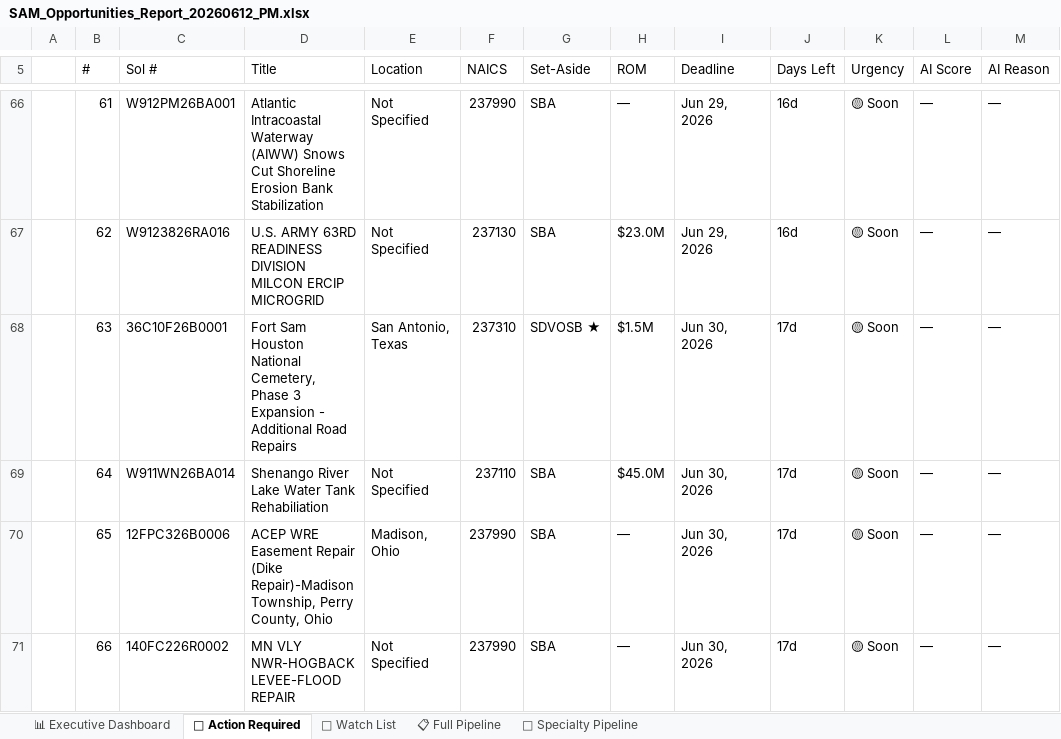
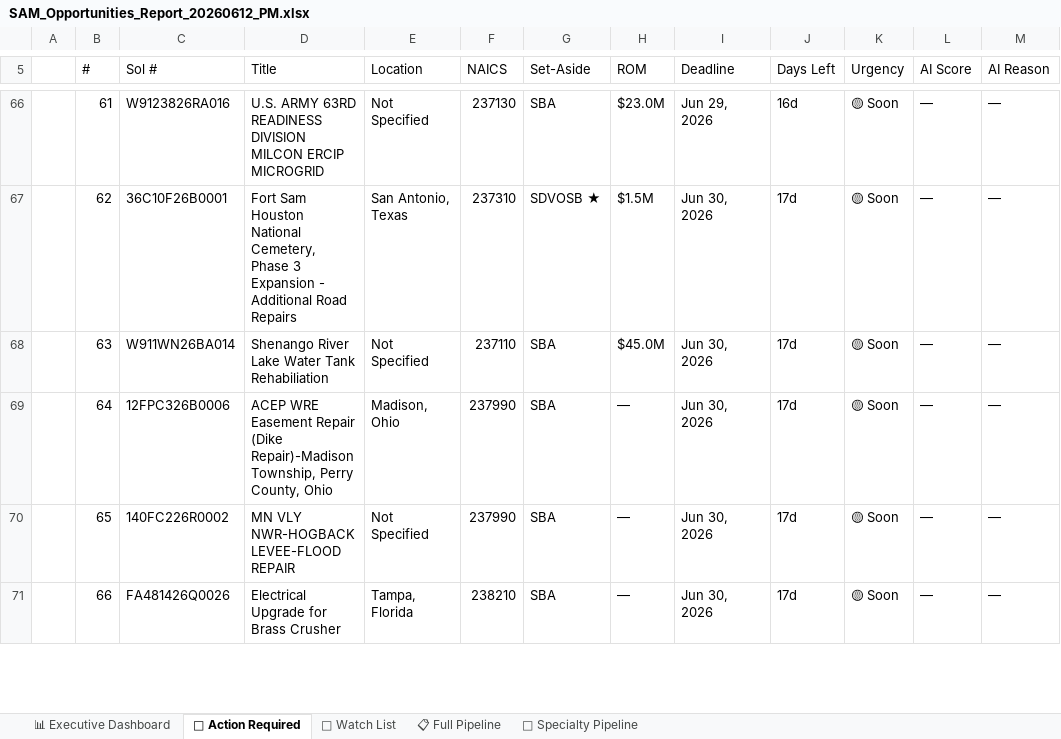
Before and after one commit to juliaopenclaw2026/syte-bd-pipeline, an Excel workbook: SAM_Opportunities_Report_20260612_PM.xlsx, sheet 🔴 Action Required, drawn as a sheet; only a part is shown, gaps mark what is left out; values as stored, in another font and other column widths than the file's, no cell formats; the diff covers the shown part only; the diff names each change by its address in the sheet, - before the commit and + after, or states it on an @@ line.

```diff
--- a/SAM_Opportunities_Report_20260612_PM.xlsx (sheet 🔴 Action Required)
+++ b/SAM_Opportunities_Report_20260612_PM.xlsx (sheet 🔴 Action Required)
-C66 (Sol #): W912PM26BA001
+C66 (Sol #): W9123826RA016
-D66 (Title): Atlantic Intracoastal Waterway (AIWW) Snows Cut Shoreline Erosion Bank Stabilization
+D66 (Title): U.S. ARMY 63RD READINESS DIVISION MILCON ERCIP MICROGRID
-F66 (NAICS): 237990
+F66 (NAICS): 237130
-H66 (ROM): —
+H66 (ROM): $23.0M
-C67 (Sol #): W9123826RA016
+C67 (Sol #): 36C10F26B0001
-D67 (Title): U.S. ARMY 63RD READINESS DIVISION MILCON ERCIP MICROGRID
+D67 (Title): Fort Sam Houston National Cemetery, Phase 3 Expansion - Additional Road Repairs
-E67 (Location): Not Specified
+E67 (Location): San Antonio, Texas
-F67 (NAICS): 237130
+F67 (NAICS): 237310
-G67 (Set-Aside): SBA
+G67 (Set-Aside): SDVOSB ★
-H67 (ROM): $23.0M
+H67 (ROM): $1.5M
-I67 (Deadline): Jun 29, 2026
+I67 (Deadline): Jun 30, 2026
-J67 (Days Left): 16d
+J67 (Days Left): 17d
-C68 (Sol #): 36C10F26B0001
+C68 (Sol #): W911WN26BA014
-D68 (Title): Fort Sam Houston National Cemetery, Phase 3 Expansion - Additional Road Repairs
+D68 (Title): Shenango River Lake Water Tank Rehabiliation
-E68 (Location): San Antonio, Texas
+E68 (Location): Not Specified
-F68 (NAICS): 237310
+F68 (NAICS): 237110
-G68 (Set-Aside): SDVOSB ★
+G68 (Set-Aside): SBA
-H68 (ROM): $1.5M
+H68 (ROM): $45.0M
-C69 (Sol #): W911WN26BA014
+C69 (Sol #): 12FPC326B0006
-D69 (Title): Shenango River Lake Water Tank Rehabiliation
+D69 (Title): ACEP WRE Easement Repair (Dike Repair)-Madison Township, Perry County, Ohio
-E69 (Location): Not Specified
+E69 (Location): Madison, Ohio
-F69 (NAICS): 237110
+F69 (NAICS): 237990
-H69 (ROM): $45.0M
+H69 (ROM): —
-C70 (Sol #): 12FPC326B0006
+C70 (Sol #): 140FC226R0002
-D70 (Title): ACEP WRE Easement Repair (Dike Repair)-Madison Township, Perry County, Ohio
+D70 (Title): MN VLY NWR-HOGBACK LEVEE-FLOOD REPAIR
-E70 (Location): Madison, Ohio
+E70 (Location): Not Specified
-C71 (Sol #): 140FC226R0002
+C71 (Sol #): FA481426Q0026
-D71 (Title): MN VLY NWR-HOGBACK LEVEE-FLOOD REPAIR
+D71 (Title): Electrical Upgrade for Brass Crusher
-E71 (Location): Not Specified
+E71 (Location): Tampa, Florida
-F71 (NAICS): 237990
+F71 (NAICS): 238210
```
Also changed, not shown: 2 added rows and 82 edited cells elsewhere in this sheet, sheet 🔧 Specialty Pipeline, sheet 📋 Full Pipeline, sheet 📊 Executive Dashboard, cell formats, 4 other files.
